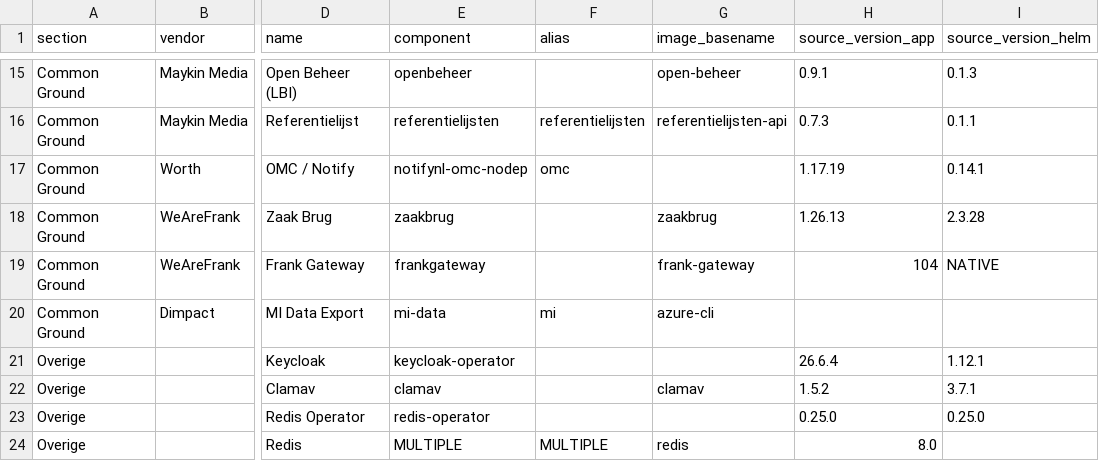
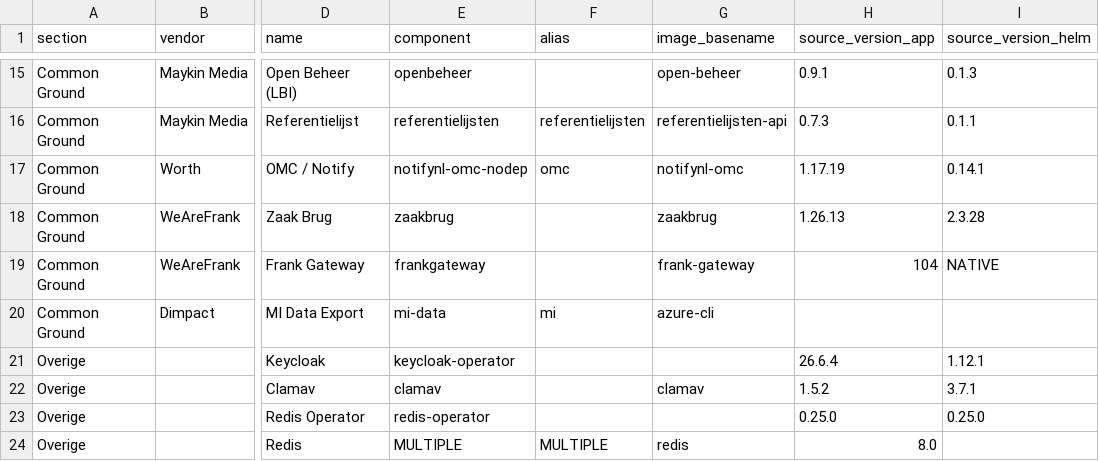
Before and after one commit to Dimpact-Samenwerking/helm-charts, a CSV file: charts/podiumd/etc/release-table.csv, drawn as a sheet; only a part is shown, gaps mark what is left out; the diff names each change by its address in the sheet, - before the commit and + after, or states it on an @@ line.

Commit message:
Fixed 4.9.1 upgrade docs and images-*.yaml (#465)
## Summary
- Cherry-picks `e5655252` (from `feature/podiumd-4.9.1-fixes`) onto
`feature/podiumd-4.9.2`: mi-data's app/chart version now consistently
reads "(new)" across the table row and both doc headings;
clamav/keycloak-operator digest-only re-pins are recorded as "(digest
changed)".
- `images-4.9.1.yaml`/`images-baseline.yaml` had non-trivial merge
conflicts (both are full-regeneration snapshot files, and
`feature/podiumd-4.9.2` already carried its own separately-evolved 4.9.1
docs via main) — resolved in favor of the incoming content.
- Regenerates
`4.9.0-to-4.9.1-upgrade.md`/`images-4.9.1.yaml`/`images-baseline.yaml`
again with further tooling fixes: restores url registry hosts dropped by
an earlier reordering pass, corrects "(new)" vs bogus self-transition
wording (redis, zac's otel sidecar, mi, openbao's three sidecars), and
restores a missing blank line between component groups.
- `etc/release-table.csv` is intentionally excluded from these commits
(dropped via amend) so this PR stays scoped to doc/images-manifest
content only.

## Test plan
- [ ] `verify-podiumd --include=doc-consistency` reports clean

```diff
--- a/charts/podiumd/etc/release-table.csv
+++ b/charts/podiumd/etc/release-table.csv
-G17 (image_basename): (empty)
+G17 (image_basename): notifynl-omc
```
Also changed, not shown: 5 other files.
